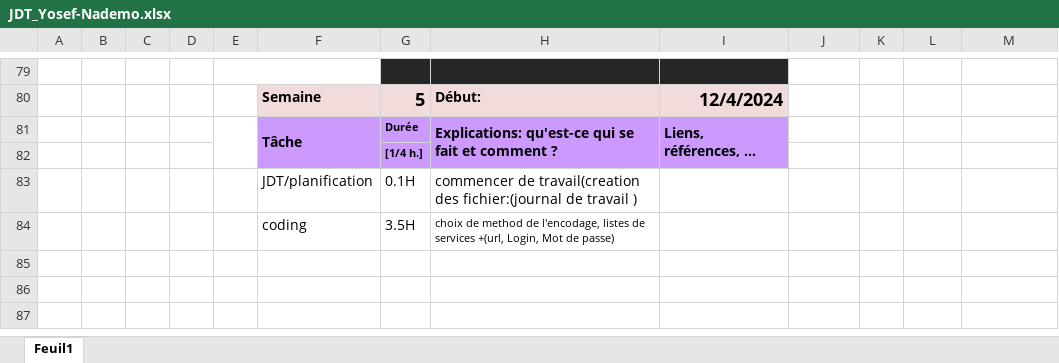
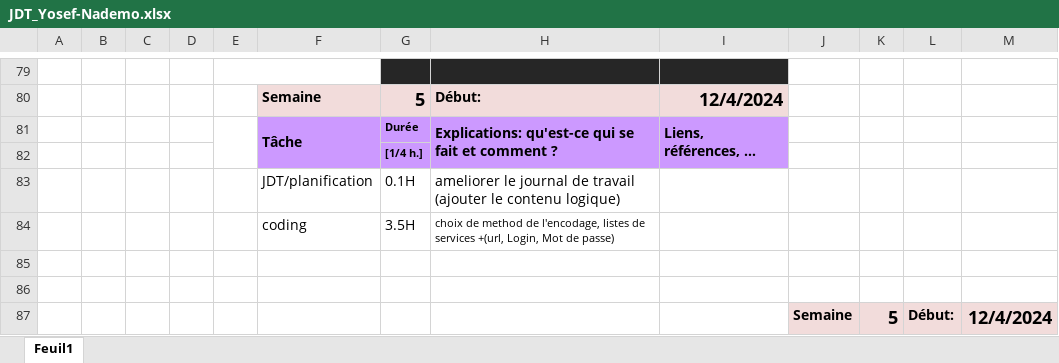
Before and after one commit to Josefnademo/password-manager, an Excel workbook: JDT_Yosef-Nademo.xlsx, sheet Feuil1, drawn as a sheet; only a part is shown, gaps mark what is left out; values as stored, in another font and other column widths than the file's, no borders; the diff covers the shown part only; the diff names each change by its address in the sheet, - before the commit and + after, or states it on an @@ line.

Commit message:
10.12.2024
choix de method de l'encodage( ajouter le boutton back to menu)(ameliorer les methodes de l'encodage; amelioration d'emplacemen du text ; loading methode ; comments

```diff
--- a/JDT_Yosef-Nademo.xlsx (sheet Feuil1)
+++ b/JDT_Yosef-Nademo.xlsx (sheet Feuil1)
-H83: commencer de travail(creation des fichier:(journal de travail )
+H83: ameliorer le journal de travail (ajouter le contenu logique)
-row 87: (empty)
+row 87:  |  |  |  |  |  |  |  |  | Semaine | 5 | Début: | 12/4/2024
-J87:M87 fill: none
+J87:M87 fill: #F2DCDB
```
Also changed, not shown: 15 edited cells, cell formats and merged cells elsewhere in this sheet, 10 other files.
